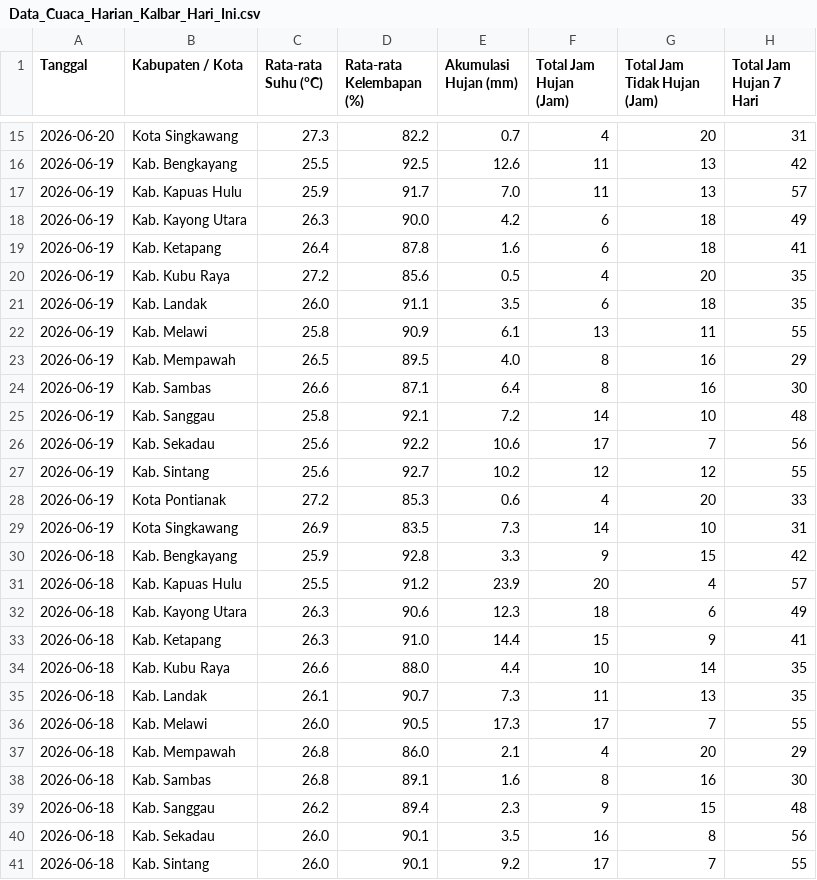
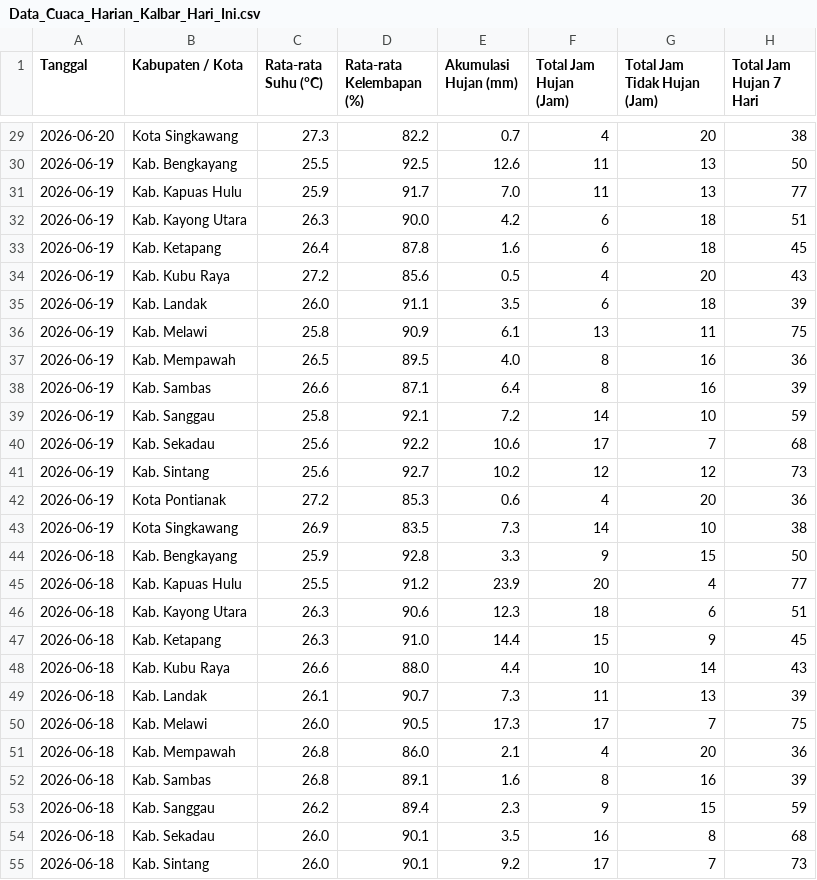
Before and after one commit to evasaae/SEC-DENGUE-2026, a CSV file: Data Cuaca Harian Kalbar/Data_Cuaca_Harian_Kalbar_Hari_Ini.csv, drawn as a sheet; only a part is shown, gaps mark what is left out; the diff covers the shown part only.

Commit message:
update manual

```diff
--- a/Data Cuaca Harian Kalbar/Data_Cuaca_Harian_Kalbar_Hari_Ini.csv
+++ b/Data Cuaca Harian Kalbar/Data_Cuaca_Harian_Kalbar_Hari_Ini.csv
@@ -15,27 +29,27 @@ Tanggal,Kabupaten / Kota,Rata-rata Suhu (°C),Rata-rata Kelembapan (%),Akumulasi
-2026-06-20,Kota Singkawang,27.3,82.2,0.7,4,20,31
-2026-06-19,Kab. Bengkayang,25.5,92.5,12.6,11,13,42
-2026-06-19,Kab. Kapuas Hulu,25.9,91.7,7.0,11,13,57
-2026-06-19,Kab. Kayong Utara,26.3,90.0,4.2,6,18,49
-2026-06-19,Kab. Ketapang,26.4,87.8,1.6,6,18,41
-2026-06-19,Kab. Kubu Raya,27.2,85.6,0.5,4,20,35
-2026-06-19,Kab. Landak,26.0,91.1,3.5,6,18,35
-2026-06-19,Kab. Melawi,25.8,90.9,6.1,13,11,55
-2026-06-19,Kab. Mempawah,26.5,89.5,4.0,8,16,29
-2026-06-19,Kab. Sambas,26.6,87.1,6.4,8,16,30
-2026-06-19,Kab. Sanggau,25.8,92.1,7.2,14,10,48
-2026-06-19,Kab. Sekadau,25.6,92.2,10.6,17,7,56
-2026-06-19,Kab. Sintang,25.6,92.7,10.2,12,12,55
-2026-06-19,Kota Pontianak,27.2,85.3,0.6,4,20,33
-2026-06-19,Kota Singkawang,26.9,83.5,7.3,14,10,31
-2026-06-18,Kab. Bengkayang,25.9,92.8,3.3,9,15,42
-2026-06-18,Kab. Kapuas Hulu,25.5,91.2,23.9,20,4,57
-2026-06-18,Kab. Kayong Utara,26.3,90.6,12.3,18,6,49
-2026-06-18,Kab. Ketapang,26.3,91.0,14.4,15,9,41
-2026-06-18,Kab. Kubu Raya,26.6,88.0,4.4,10,14,35
-2026-06-18,Kab. Landak,26.1,90.7,7.3,11,13,35
-2026-06-18,Kab. Melawi,26.0,90.5,17.3,17,7,55
-2026-06-18,Kab. Mempawah,26.8,86.0,2.1,4,20,29
-2026-06-18,Kab. Sambas,26.8,89.1,1.6,8,16,30
-2026-06-18,Kab. Sanggau,26.2,89.4,2.3,9,15,48
-2026-06-18,Kab. Sekadau,26.0,90.1,3.5,16,8,56
-2026-06-18,Kab. Sintang,26.0,90.1,9.2,17,7,55
+2026-06-20,Kota Singkawang,27.3,82.2,0.7,4,20,38
+2026-06-19,Kab. Bengkayang,25.5,92.5,12.6,11,13,50
+2026-06-19,Kab. Kapuas Hulu,25.9,91.7,7.0,11,13,77
+2026-06-19,Kab. Kayong Utara,26.3,90.0,4.2,6,18,51
+2026-06-19,Kab. Ketapang,26.4,87.8,1.6,6,18,45
+2026-06-19,Kab. Kubu Raya,27.2,85.6,0.5,4,20,43
+2026-06-19,Kab. Landak,26.0,91.1,3.5,6,18,39
+2026-06-19,Kab. Melawi,25.8,90.9,6.1,13,11,75
+2026-06-19,Kab. Mempawah,26.5,89.5,4.0,8,16,36
+2026-06-19,Kab. Sambas,26.6,87.1,6.4,8,16,39
+2026-06-19,Kab. Sanggau,25.8,92.1,7.2,14,10,59
+2026-06-19,Kab. Sekadau,25.6,92.2,10.6,17,7,68
+2026-06-19,Kab. Sintang,25.6,92.7,10.2,12,12,73
+2026-06-19,Kota Pontianak,27.2,85.3,0.6,4,20,36
+2026-06-19,Kota Singkawang,26.9,83.5,7.3,14,10,38
+2026-06-18,Kab. Bengkayang,25.9,92.8,3.3,9,15,50
+2026-06-18,Kab. Kapuas Hulu,25.5,91.2,23.9,20,4,77
+2026-06-18,Kab. Kayong Utara,26.3,90.6,12.3,18,6,51
+2026-06-18,Kab. Ketapang,26.3,91.0,14.4,15,9,45
+2026-06-18,Kab. Kubu Raya,26.6,88.0,4.4,10,14,43
+2026-06-18,Kab. Landak,26.1,90.7,7.3,11,13,39
+2026-06-18,Kab. Melawi,26.0,90.5,17.3,17,7,75
+2026-06-18,Kab. Mempawah,26.8,86.0,2.1,4,20,36
+2026-06-18,Kab. Sambas,26.8,89.1,1.6,8,16,39
+2026-06-18,Kab. Sanggau,26.2,89.4,2.3,9,15,59
+2026-06-18,Kab. Sekadau,26.0,90.1,3.5,16,8,68
+2026-06-18,Kab. Sintang,26.0,90.1,9.2,17,7,73
```
Also changed, not shown: 14 added rows and 29 edited cells elsewhere in this file.
